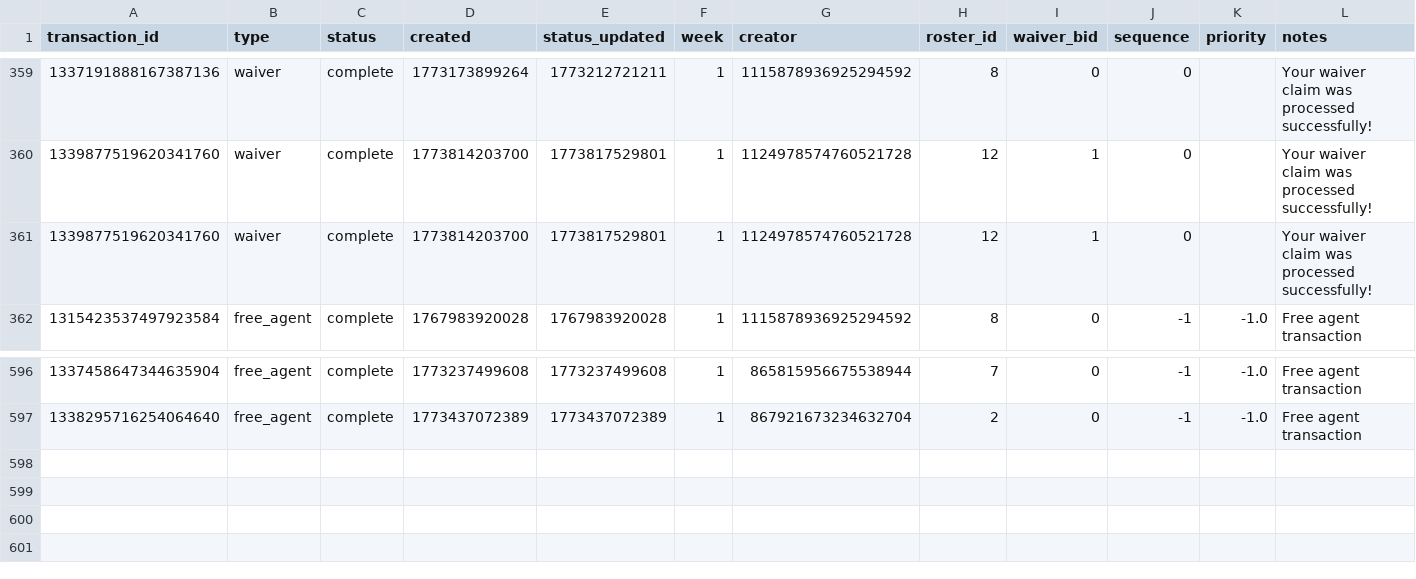
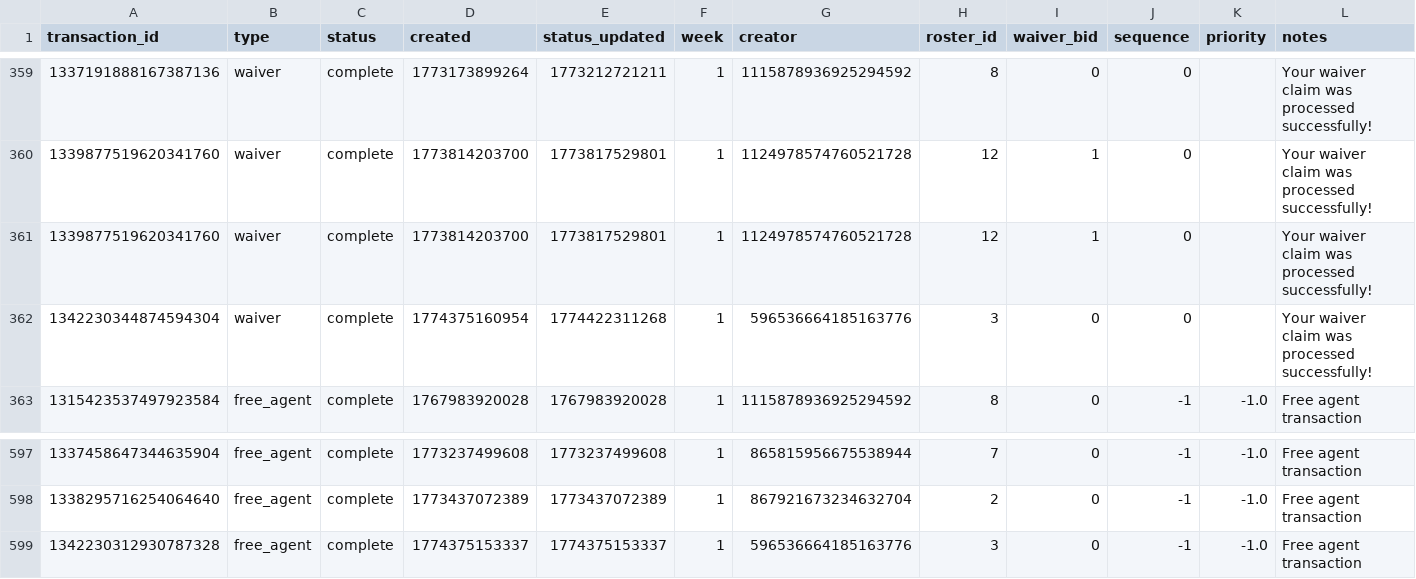
Before and after one commit to capitanlandr/trade-analysis-dashboard, a CSV file: pipeline/waiver_wire_analysis.csv, drawn as a sheet; only a part is shown, gaps mark what is left out; rows hold the shown columns only; the diff names each change by its address in the sheet, - before the commit and + after, or states it on an @@ line.

```diff
--- a/pipeline/waiver_wire_analysis.csv
+++ b/pipeline/waiver_wire_analysis.csv
+row 362: 1342230344874594304 | waiver | complete | 1774375160954 | 1774422311268 | 1 | 596536664185163776 | 3 | 0 | 0 |  | Your waiver claim was processed successfully!
+row 599: 1342230312930787328 | free_agent | complete | 1774375153337 | 1774375153337 | 1 | 596536664185163776 | 3 | 0 | -1 | -1.0 | Free agent transaction
```
Also changed, not shown: 18 other files.
